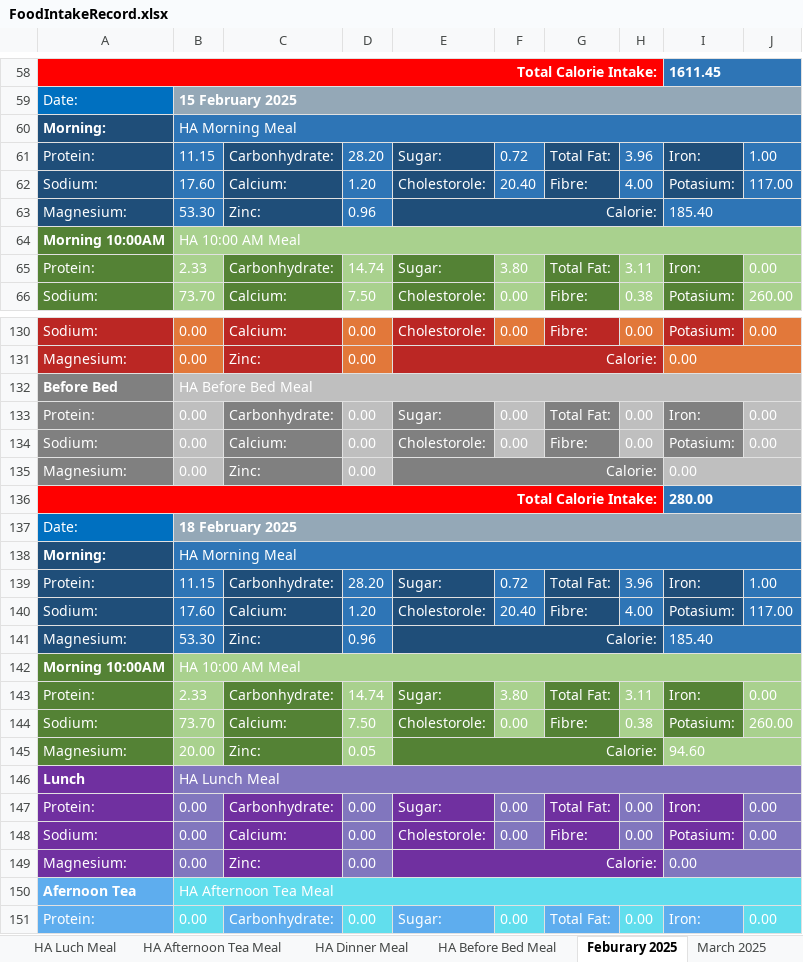
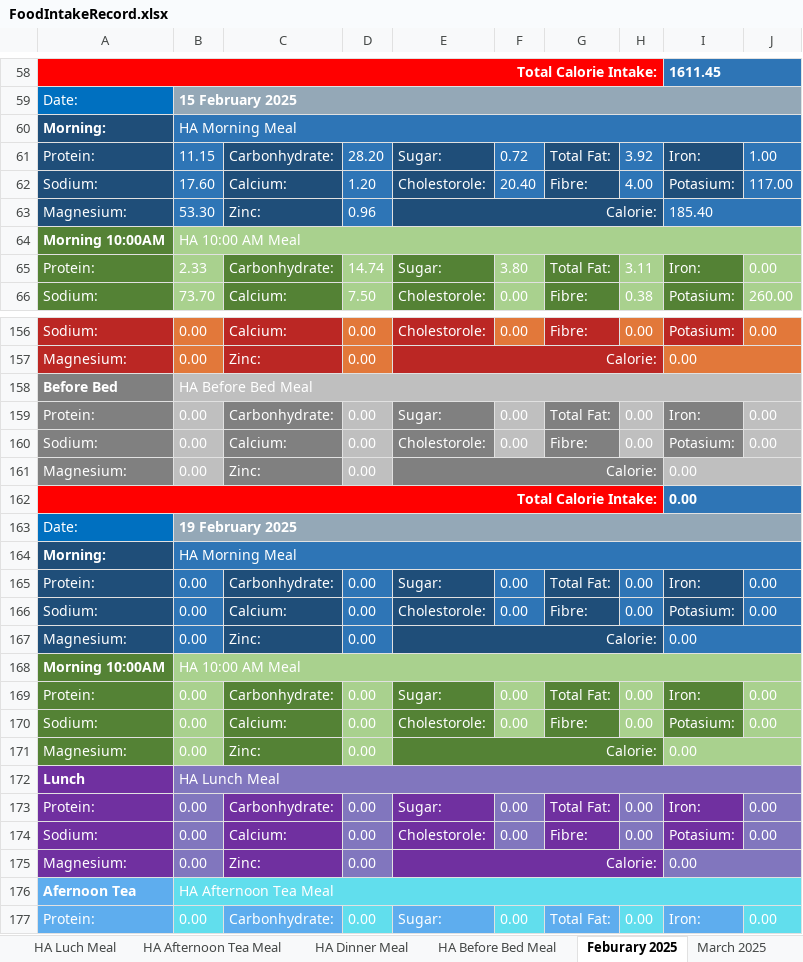
Before and after one commit to tangsinglun/Health, an Excel workbook: FoodIntakeRecord.xlsx, sheet Feburary 2025, drawn as a sheet; only a part is shown, gaps mark what is left out; values as stored, in another font and other column widths than the file's, no borders; removed rows and columns are numbered as before the commit, all else as after; the diff covers the shown part only; the diff names each change by its address in the sheet, - before the commit and + after, or states it on an @@ line.

```diff
--- a/FoodIntakeRecord.xlsx (sheet Feburary 2025)
+++ b/FoodIntakeRecord.xlsx (sheet Feburary 2025)
-H61: 3.96
+H61: 3.92
-I162: 280.00
+I162: 0.00
-B165: 11.15
+B165: 0.00
-D165: 28.20
+D165: 0.00
-F165: 0.72
+F165: 0.00
-H165: 3.96
+H165: 0.00
-J165: 1.00
+J165: 0.00
-row 140: Sodium: | 17.60 | Calcium: | 1.20 | Cholestorole: | 20.40 | Fibre: | 4.00 | Potasium: | 117.00
-row 141: Magnesium: | 53.30 | Zinc: | 0.96 | Calorie: |  |  |  | 185.40
+row 166: Sodium: | 0.00 | Calcium: | 0.00 | Cholestorole: | 0.00 | Fibre: | 0.00 | Potasium: | 0.00
+row 167: Magnesium: | 0.00 | Zinc: | 0.00 | Calorie: |  |  |  | 0.00
-row 143: Protein: | 2.33 | Carbonhydrate: | 14.74 | Sugar: | 3.80 | Total Fat: | 3.11 | Iron: | 0.00
-row 144: Sodium: | 73.70 | Calcium: | 7.50 | Cholestorole: | 0.00 | Fibre: | 0.38 | Potasium: | 260.00
+row 169: Protein: | 0.00 | Carbonhydrate: | 0.00 | Sugar: | 0.00 | Total Fat: | 0.00 | Iron: | 0.00
+row 170: Sodium: | 0.00 | Calcium: | 0.00 | Cholestorole: | 0.00 | Fibre: | 0.00 | Potasium: | 0.00
-B171: 20.00
+B171: 0.00
-D171: 0.05
+D171: 0.00
-I171: 94.60
+I171: 0.00
```
Also changed, not shown: 51 added rows, 51 removed rows, 29 moved rows and 101 edited cells elsewhere in this sheet, sheet March 2025, sheet April 2025, sheet HA Ten OClock Meal, sheet HA Morning Meal, formulas that keep their value.
